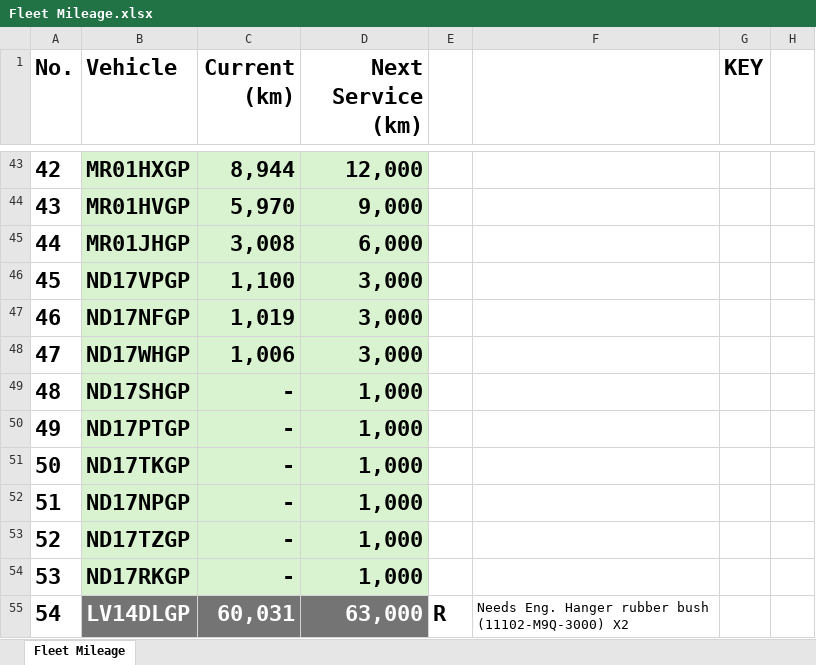
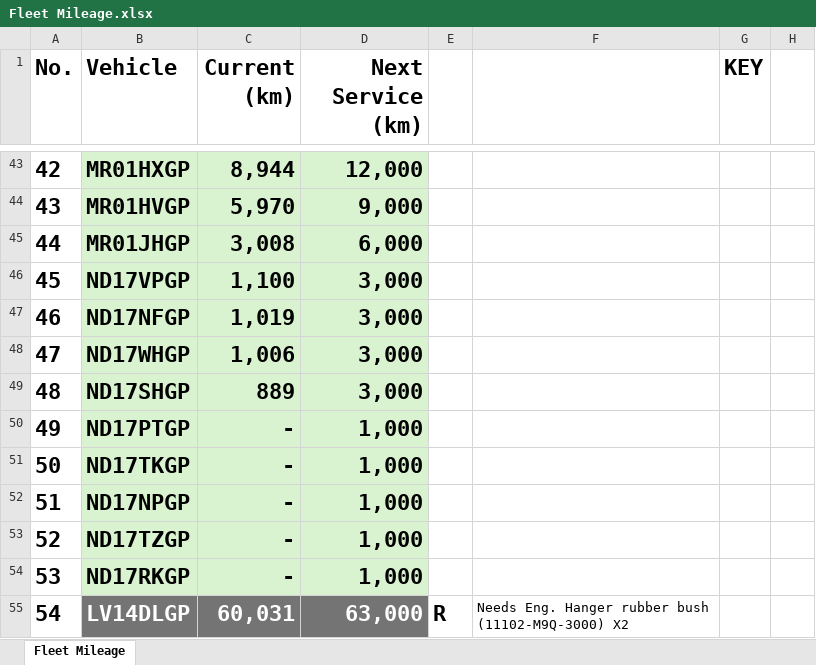
Before and after one commit to cloudlint/MobilityFleet, an Excel workbook: Fleet Mileage.xlsx, sheet Fleet Mileage, drawn as a sheet; only a part is shown, gaps mark what is left out; values as stored, in another font and other column widths than the file's, no borders; the diff names each change by its address in the sheet, - before the commit and + after, or states it on an @@ line.

```diff
--- a/Fleet Mileage.xlsx (sheet Fleet Mileage)
+++ b/Fleet Mileage.xlsx (sheet Fleet Mileage)
-C49 (Current (km)): -
+C49 (Current (km)): 889
-D49 (Next Service (km)): 1,000
+D49 (Next Service (km)): 3,000
```
Also changed, not shown: 1 other file.
